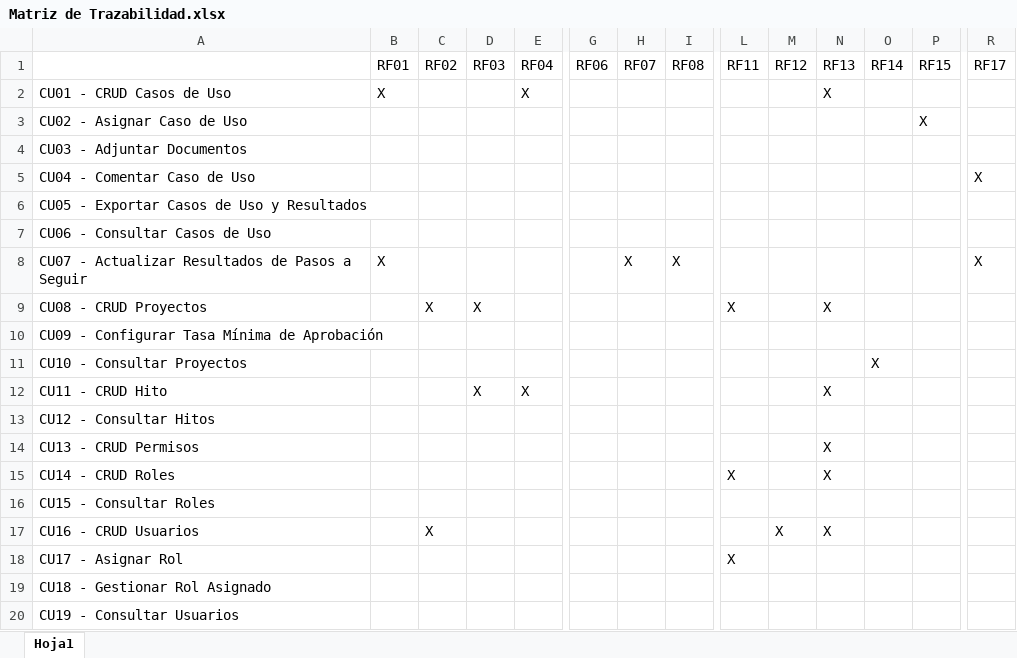
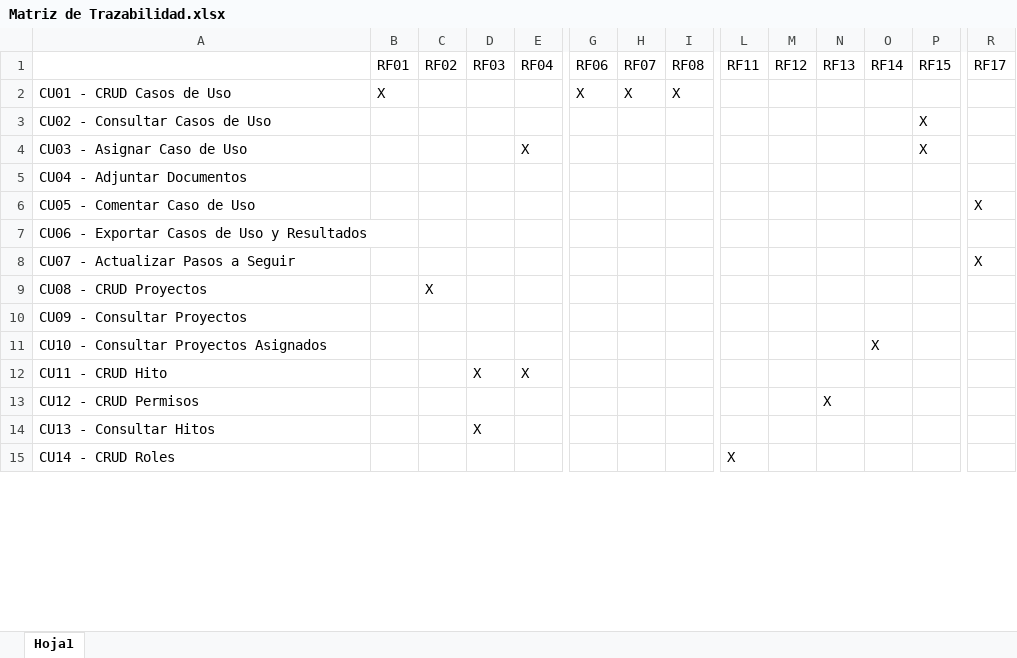
Before and after one commit to OSLOUARG24/Testify, an Excel workbook: Fases_de_desarrollo/01-Inicio/05- Gestion de Proyecto/Matriz de Trazabilidad.xlsx, sheet Hoja1, drawn as a sheet; only a part is shown, gaps mark what is left out; values as stored, in another font and other column widths than the file's, no cell formats; removed rows and columns are numbered as before the commit, all else as after; rows hold the shown columns only; the diff covers the shown part only; the diff names each change by its address in the sheet, - before the commit and + after, or states it on an @@ line.

Commit message:
Esp de requerimientos y matriz

```diff
--- a/Fases_de_desarrollo/01-Inicio/05- Gestion de Proyecto/Matriz de Trazabilidad.xlsx (sheet Hoja1)
+++ b/Fases_de_desarrollo/01-Inicio/05- Gestion de Proyecto/Matriz de Trazabilidad.xlsx (sheet Hoja1)
-E2 (RF04): X
+E2 (RF04): (empty)
-G2 (RF06): (empty)
+G2 (RF06): X
-H2 (RF07): (empty)
+H2 (RF07): X
-I2 (RF08): (empty)
+I2 (RF08): X
-N2 (RF13): X
+N2 (RF13): (empty)
-A3: CU02 - Asignar Caso de Uso
+A3: CU02 - Consultar Casos de Uso
-row 4: CU03 - Adjuntar Documentos
+row 4: CU03 - Asignar Caso de Uso |  |  |  | X |  |  |  |  |  |  |  | X
+row 5: CU04 - Adjuntar Documentos
-A6: CU04 - Comentar Caso de Uso
+A6: CU05 - Comentar Caso de Uso
-row 6: CU05 - Exportar Casos de Uso y Resultados
-row 7: CU06 - Consultar Casos de Uso
-row 8: CU07 - Actualizar Resultados de Pasos a Seguir | X |  |  |  |  | X | X |  |  |  |  |  | X
+row 7: CU06 - Exportar Casos de Uso y Resultados
+row 8: CU07 - Actualizar Pasos a Seguir |  |  |  |  |  |  |  |  |  |  |  |  | X
-D9 (RF03): X
+D9 (RF03): (empty)
-L9 (RF11): X
+L9 (RF11): (empty)
-N9 (RF13): X
+N9 (RF13): (empty)
-row 10: CU09 - Configurar Tasa Mínima de Aprobación
-row 11: CU10 - Consultar Proyectos |  |  |  |  |  |  |  |  |  |  | X
+row 10: CU09 - Consultar Proyectos
+row 11: CU10 - Consultar Proyectos Asignados |  |  |  |  |  |  |  |  |  |  | X
-N12 (RF13): X
+N12 (RF13): (empty)
-row 13: CU12 - Consultar Hitos
-A13: CU13 - CRUD Permisos
+A13: CU12 - CRUD Permisos
+row 14: CU13 - Consultar Hitos |  |  | X
-N15 (RF13): X
+N15 (RF13): (empty)
-row 16: CU15 - Consultar Roles
-row 17: CU16 - CRUD Usuarios |  | X |  |  |  |  |  |  | X | X
-row 18: CU17 - Asignar Rol |  |  |  |  |  |  |  | X
-row 19: CU18 - Gestionar Rol Asignado
-row 20: CU19 - Consultar Usuarios
```
Also changed, not shown: 2 added rows and 2 removed rows elsewhere in this sheet, cell formats, 1 other file.
